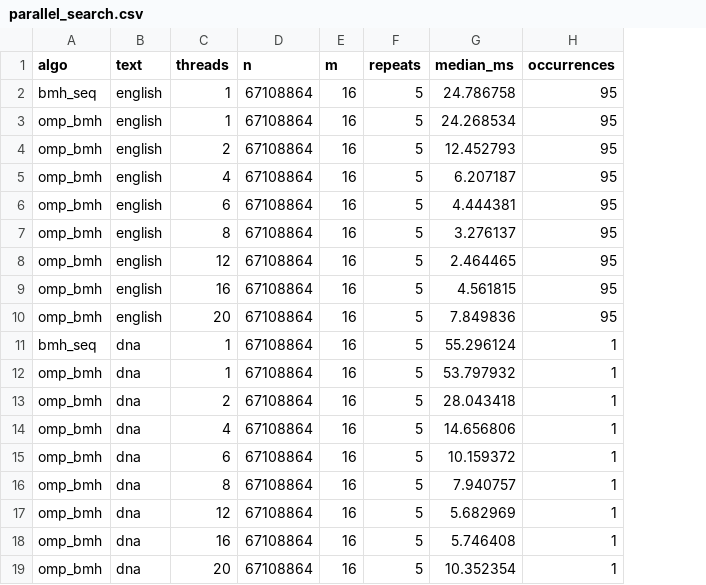
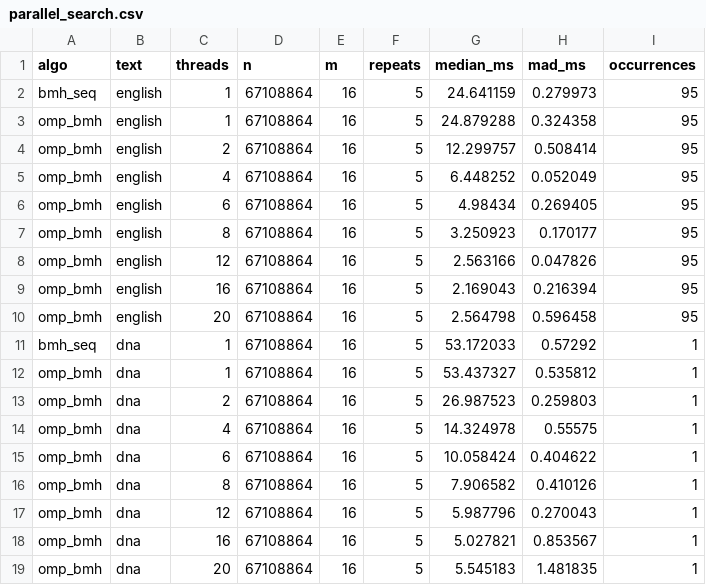
Before and after one commit to ankimo1210/projects, a CSV file: cpp_algo_lab/results/parallel_search.csv, drawn as a sheet; the diff names each change by its address in the sheet, - before the commit and + after, or states it on an @@ line.

Commit message:
fix(cpp_algo_lab): harden Phase 3 measurement and docs

```diff
--- a/cpp_algo_lab/results/parallel_search.csv
+++ b/cpp_algo_lab/results/parallel_search.csv
+column H (mad_ms), rows 2-19: 0.279973 | 0.324358 | 0.508414 | 0.052049 | 0.269405 | 0.170177 | 0.047826 | 0.216394 | 0.596458 | 0.57292 | 0.535812 | 0.259803 | 0.55575 | 0.404622 | 0.410126 | 0.270043 | 0.853567 | 1.481835
-G2 (median_ms): 24.786758
+G2 (median_ms): 24.641159
-G3 (median_ms): 24.268534
+G3 (median_ms): 24.879288
-G4 (median_ms): 12.452793
+G4 (median_ms): 12.299757
-G5 (median_ms): 6.207187
+G5 (median_ms): 6.448252
-G6 (median_ms): 4.444381
+G6 (median_ms): 4.98434
-G7 (median_ms): 3.276137
+G7 (median_ms): 3.250923
-G8 (median_ms): 2.464465
+G8 (median_ms): 2.563166
-G9 (median_ms): 4.561815
+G9 (median_ms): 2.169043
-G10 (median_ms): 7.849836
+G10 (median_ms): 2.564798
-G11 (median_ms): 55.296124
+G11 (median_ms): 53.172033
-G12 (median_ms): 53.797932
+G12 (median_ms): 53.437327
-G13 (median_ms): 28.043418
+G13 (median_ms): 26.987523
-G14 (median_ms): 14.656806
+G14 (median_ms): 14.324978
-G15 (median_ms): 10.159372
+G15 (median_ms): 10.058424
-G16 (median_ms): 7.940757
+G16 (median_ms): 7.906582
-G17 (median_ms): 5.682969
+G17 (median_ms): 5.987796
-G18 (median_ms): 5.746408
+G18 (median_ms): 5.027821
-G19 (median_ms): 10.352354
+G19 (median_ms): 5.545183
```
Also changed, not shown: cpp_algo_lab/results/parallel_sort.csv, 13 other files.
